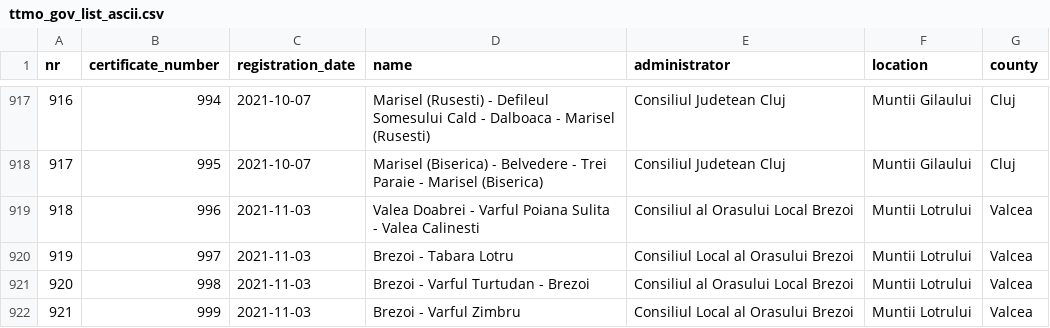
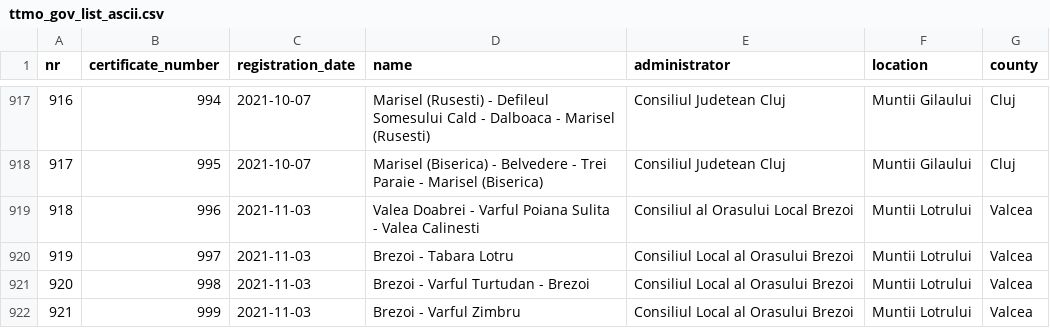
Before and after one commit to communitypoweredbydlot/ttmo-gov-list, a CSV file: data/clean/turism_gov_ro/ttmo_gov_list_ascii.csv, drawn as a sheet; only a part is shown, gaps mark what is left out.

```diff
--- a/data/clean/turism_gov_ro/ttmo_gov_list_ascii.csv
+++ b/data/clean/turism_gov_ro/ttmo_gov_list_ascii.csv
@@ -920,3 +920,3 @@ nr,certificate_number,registration_date,name,administrator,location,county
 919,997,2021-11-03,Brezoi - Tabara Lotru,Consiliul Local al Orasului Brezoi,Muntii Lotrului,Valcea
-920,998,2021-11-03,Brezoi - Varful Turtudan - Brezoi,Consiliul al Orasului Local Brezoi,Muntii Lotrului,Valcea
+920,998,2021-11-03,Brezoi - Varful Turtudan - Brezoi,Consiliul Local al Orasului Brezoi,Muntii Lotrului,Valcea
 921,999,2021-11-03,Brezoi - Varful Zimbru,Consiliul Local al Orasului Brezoi,Muntii Lotrului,Valcea
```
Also changed, not shown: data/clean/turism_gov_ro/ttmo_gov_list.csv.
